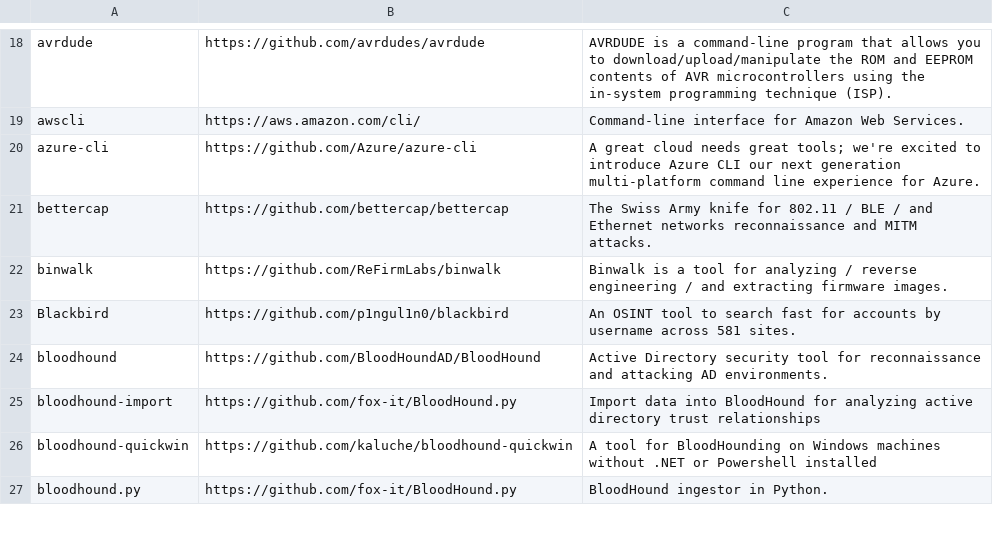
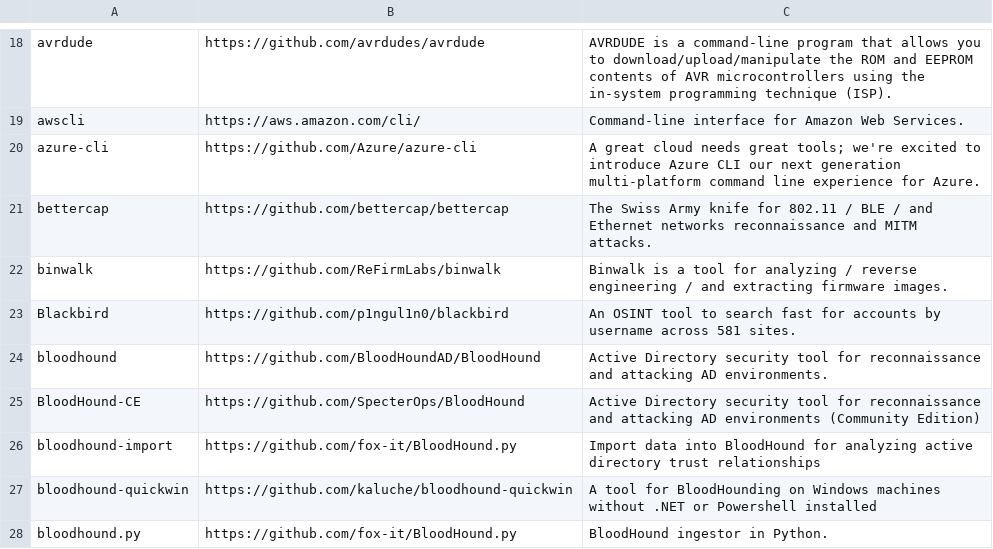
Before and after one commit to ThePorgs/Exegol-docs, a CSV file: source/assets/installed_tools/lists/latest_nightly_amd64.csv, drawn as a sheet; only a part is shown, gaps mark what is left out.

```diff
--- a/source/assets/installed_tools/lists/latest_nightly_amd64.csv
+++ b/source/assets/installed_tools/lists/latest_nightly_amd64.csv
@@ -24,2 +24,3 @@ Blackbird,https://github.com/p1ngul1n0/blackbird,An OSINT tool to search fast fo
 bloodhound,https://github.com/BloodHoundAD/BloodHound,Active Directory security tool for reconnaissance and attacking AD environments.
+BloodHound-CE,https://github.com/SpecterOps/BloodHound,Active Directory security tool for reconnaissance and attacking AD environments (Community Edition)
 bloodhound-import,https://github.com/fox-it/BloodHound.py,Import data into BloodHound for analyzing active directory trust relationships
```
Also changed, not shown: source/assets/installed_tools/nightly.csv.
